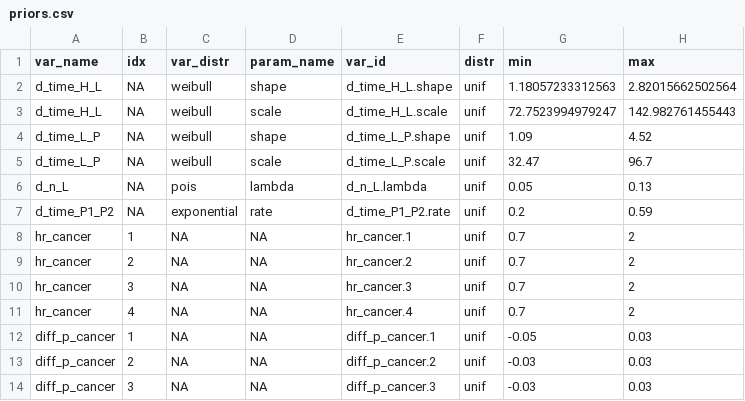
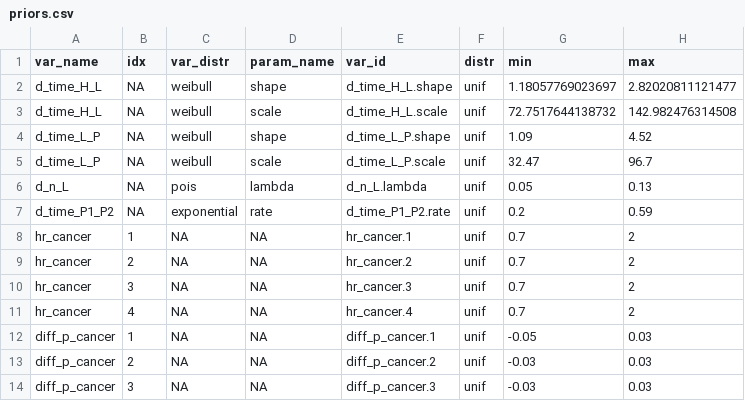
Before and after one commit to sjpi22/tutorial_cancer_modeling_des, a CSV file: data/priors.csv, drawn as a sheet.

```diff
--- a/data/priors.csv
+++ b/data/priors.csv
@@ -1,4 +1,4 @@
 "var_name","idx","var_distr","param_name","var_id","distr","min","max"
-"d_time_H_L",NA,"weibull","shape","d_time_H_L.shape","unif",1.18057233312563,2.82015662502564
-"d_time_H_L",NA,"weibull","scale","d_time_H_L.scale","unif",72.7523994979247,142.982761455443
+"d_time_H_L",NA,"weibull","shape","d_time_H_L.shape","unif",1.18057769023697,2.82020811121477
+"d_time_H_L",NA,"weibull","scale","d_time_H_L.scale","unif",72.7517644138732,142.982476314508
 "d_time_L_P",NA,"weibull","shape","d_time_L_P.shape","unif",1.09,4.52
```
Also changed, not shown: data/incidence_clinical_cancer.csv, 8 other files.
